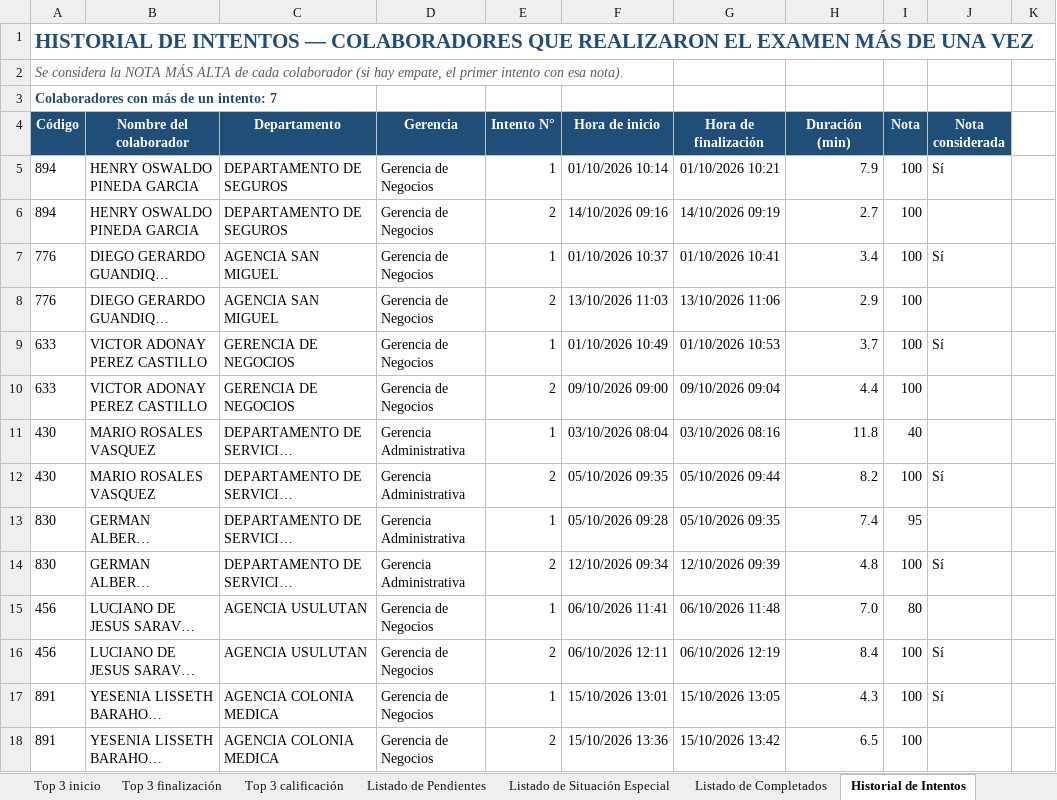
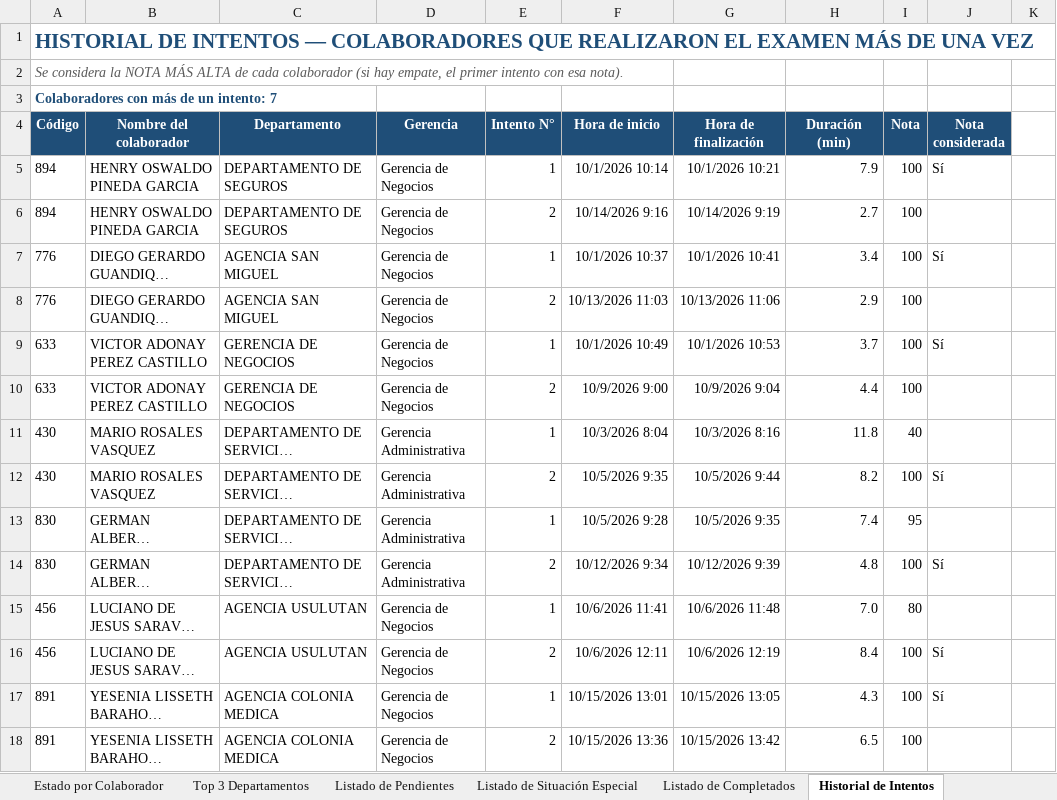
Before and after one commit to menjivar201280/riesgo, an Excel workbook: evaluacion-gestion-riesgos/Consolidado_Evaluacion_Gestion_Riesgos.xlsx, sheet Historial de Intentos, drawn as a sheet; long unchanged cells end in …; values as stored, in another font and other column widths than the file's, no borders; conditional formats not drawn; the diff names each change by its address in the sheet, - before the commit and + after, or states it on an @@ line.

```diff
--- a/evaluacion-gestion-riesgos/Consolidado_Evaluacion_Gestion_Riesgos.xlsx (sheet Historial de Intentos)
+++ b/evaluacion-gestion-riesgos/Consolidado_Evaluacion_Gestion_Riesgos.xlsx (sheet Historial de Intentos)
-sheet tab: Top 3 inicio
-sheet tab: Top 3 finalización
-sheet tab: Top 3 calificación
-F5 (Hora de inicio): 01/10/2026 10:14
+F5 (Hora de inicio): 10/1/2026 10:14
-G5 (Hora de finalización): 01/10/2026 10:21
+G5 (Hora de finalización): 10/1/2026 10:21
-F6 (Hora de inicio): 14/10/2026 09:16
+F6 (Hora de inicio): 10/14/2026 9:16
-G6 (Hora de finalización): 14/10/2026 09:19
+G6 (Hora de finalización): 10/14/2026 9:19
-F7 (Hora de inicio): 01/10/2026 10:37
+F7 (Hora de inicio): 10/1/2026 10:37
-G7 (Hora de finalización): 01/10/2026 10:41
+G7 (Hora de finalización): 10/1/2026 10:41
-F8 (Hora de inicio): 13/10/2026 11:03
+F8 (Hora de inicio): 10/13/2026 11:03
-G8 (Hora de finalización): 13/10/2026 11:06
+G8 (Hora de finalización): 10/13/2026 11:06
-F9 (Hora de inicio): 01/10/2026 10:49
+F9 (Hora de inicio): 10/1/2026 10:49
-G9 (Hora de finalización): 01/10/2026 10:53
+G9 (Hora de finalización): 10/1/2026 10:53
-F10 (Hora de inicio): 09/10/2026 09:00
+F10 (Hora de inicio): 10/9/2026 9:00
-G10 (Hora de finalización): 09/10/2026 09:04
+G10 (Hora de finalización): 10/9/2026 9:04
-F11 (Hora de inicio): 03/10/2026 08:04
+F11 (Hora de inicio): 10/3/2026 8:04
-G11 (Hora de finalización): 03/10/2026 08:16
+G11 (Hora de finalización): 10/3/2026 8:16
-F12 (Hora de inicio): 05/10/2026 09:35
+F12 (Hora de inicio): 10/5/2026 9:35
-G12 (Hora de finalización): 05/10/2026 09:44
+G12 (Hora de finalización): 10/5/2026 9:44
-F13 (Hora de inicio): 05/10/2026 09:28
+F13 (Hora de inicio): 10/5/2026 9:28
-G13 (Hora de finalización): 05/10/2026 09:35
+G13 (Hora de finalización): 10/5/2026 9:35
-F14 (Hora de inicio): 12/10/2026 09:34
+F14 (Hora de inicio): 10/12/2026 9:34
-G14 (Hora de finalización): 12/10/2026 09:39
+G14 (Hora de finalización): 10/12/2026 9:39
-F15 (Hora de inicio): 06/10/2026 11:41
+F15 (Hora de inicio): 10/6/2026 11:41
-G15 (Hora de finalización): 06/10/2026 11:48
+G15 (Hora de finalización): 10/6/2026 11:48
-F16 (Hora de inicio): 06/10/2026 12:11
+F16 (Hora de inicio): 10/6/2026 12:11
-G16 (Hora de finalización): 06/10/2026 12:19
+G16 (Hora de finalización): 10/6/2026 12:19
-F17 (Hora de inicio): 15/10/2026 13:01
+F17 (Hora de inicio): 10/15/2026 13:01
-G17 (Hora de finalización): 15/10/2026 13:05
+G17 (Hora de finalización): 10/15/2026 13:05
-F18 (Hora de inicio): 15/10/2026 13:36
+F18 (Hora de inicio): 10/15/2026 13:36
-G18 (Hora de finalización): 15/10/2026 13:42
+G18 (Hora de finalización): 10/15/2026 13:42
```
Also changed, not shown: sheet Estado por Colaborador, sheet Detalle individual, sheet Listado de Completados, sheet Consolidado por área, sheet Consolidado por Gerencia, sheet Dashboard Gráfico, 3 more sheets, formulas that keep their value, hidden cells, charts or pictures.
